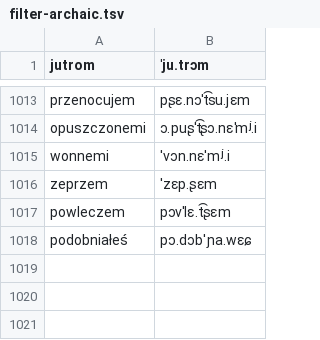
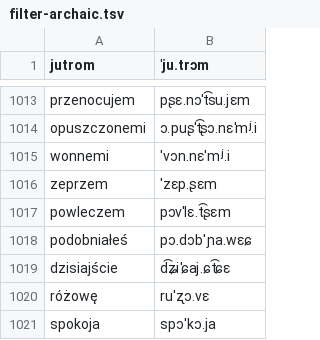
Before and after one commit to jimregan/wolnelektury-speech-corpus, a TSV file: pron-data/filter-archaic.tsv, drawn as a sheet; only a part is shown, gaps mark what is left out.

```diff
--- a/pron-data/filter-archaic.tsv
+++ b/pron-data/filter-archaic.tsv
@@ -1018 +1018,4 @@ powleczem	pɔvˈlɛ.t͡ʂɛm
 podobniałeś	pɔ.dɔbˈɲa.wɛɕ
+dzisiajście	d͡ʑiˈɕaj.ɕt͡ɕɛ
+różowę	ruˈʐɔ.vɛ
+spokoja	spɔˈkɔ.ja
```
Also changed, not shown: pron-data/pronounce-as.tsv, specific-norms.tsv.
